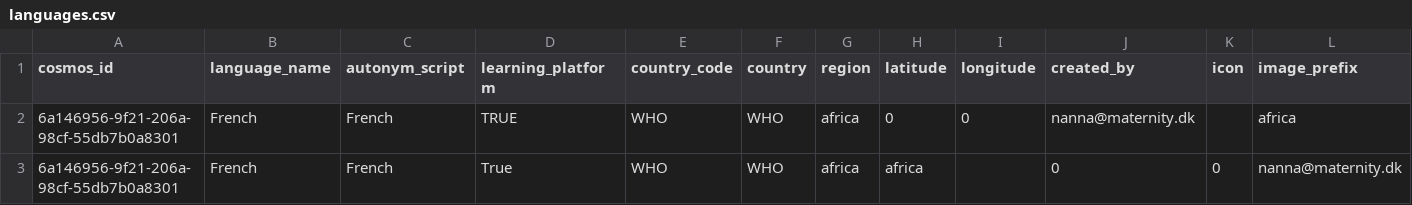
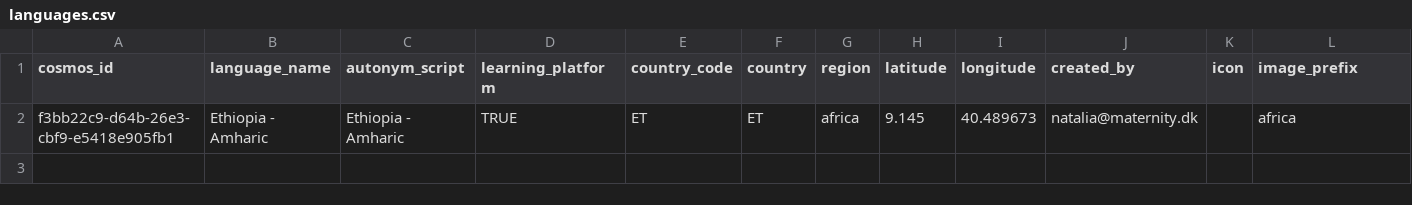
Before and after one commit to yashaswisafehands/content_migrator, a CSV file: data/processed_data/languages.csv, drawn as a sheet; only a part is shown; removed rows and columns are numbered as before the commit, all else as after; rows hold the shown columns only; the diff names each change by its address in the sheet, - before the commit and + after, or states it on an @@ line.

```diff
--- a/data/processed_data/languages.csv
+++ b/data/processed_data/languages.csv
-row 2: 6a146956-9f21-206a-98cf-55db7b0a8301 | French | French | TRUE | WHO | WHO | africa | 0 | 0 | nanna@maternity.dk |  | africa
-row 3: 6a146956-9f21-206a-98cf-55db7b0a8301 | French | French | True | WHO | WHO | africa | africa |  | 0 | 0 | nanna@maternity.dk
+row 2: f3bb22c9-d64b-26e3-cbf9-e5418e905fb1 | Ethiopia - Amharic | Ethiopia - Amharic | TRUE | ET | ET | africa | 9.145 | 40.489673 | natalia@maternity.dk |  | africa
```
Also changed, not shown: 3 other files.
